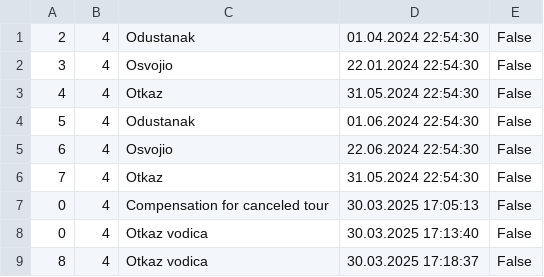
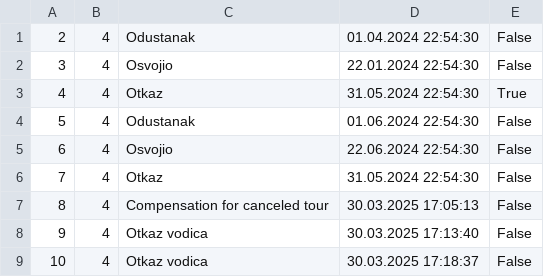
Before and after one commit to marija-djurdjevic/Booking, a CSV file: Resources/Data/vouchers.csv, drawn as a sheet.

```diff
--- a/Resources/Data/vouchers.csv
+++ b/Resources/Data/vouchers.csv
@@ -2,3 +2,3 @@
 3|4|Osvojio|22.01.2024 22:54:30|False
-4|4|Otkaz|31.05.2024 22:54:30|False
+4|4|Otkaz|31.05.2024 22:54:30|True
 5|4|Odustanak|01.06.2024 22:54:30|False
@@ -6,4 +6,4 @@
 7|4|Otkaz|31.05.2024 22:54:30|False
-0|4|Compensation for canceled tour|30.03.2025 17:05:13|False
-0|4|Otkaz vodica|30.03.2025 17:13:40|False
-8|4|Otkaz vodica|30.03.2025 17:18:37|False
+8|4|Compensation for canceled tour|30.03.2025 17:05:13|False
+9|4|Otkaz vodica|30.03.2025 17:13:40|False
+10|4|Otkaz vodica|30.03.2025 17:18:37|False
```
Also changed, not shown: Resources/Data/tourReservation.csv, Resources/Data/tours.csv, 22 other files.
